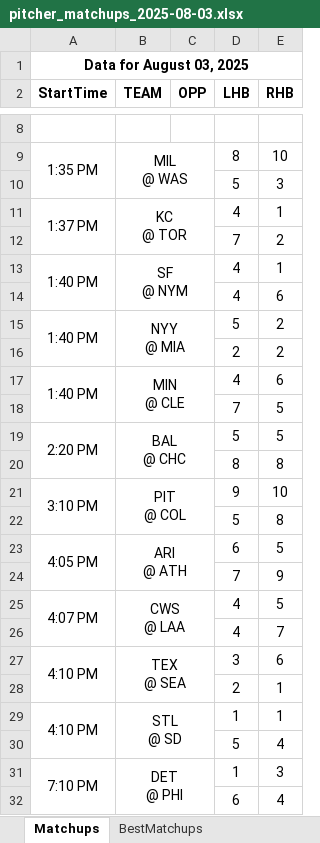
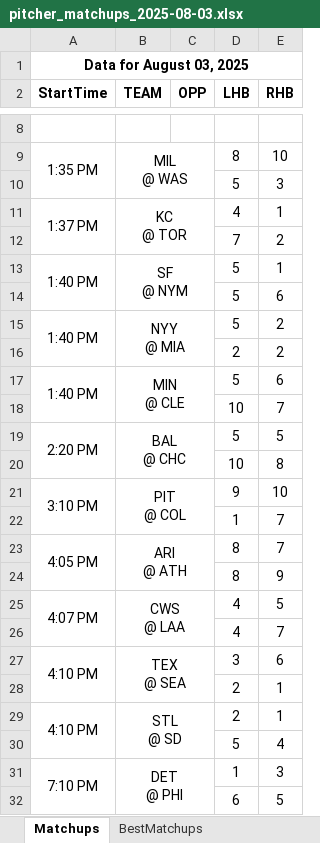
Before and after one commit to jrdogan/mlb-tools, an Excel workbook: pitcher_matchups_2025-08-03.xlsx, sheet Matchups, drawn as a sheet; only a part is shown, gaps mark what is left out; values as stored, in another font and other column widths than the file's, no borders; conditional formats not drawn; removed rows and columns are numbered as before the commit, all else as after; the diff covers the shown part only; the diff names each change by its address in the sheet, - before the commit and + after, or states it on an @@ line.

Commit message:
Update pitcher_matchups_2025-08-03.xlsx

```diff
--- a/pitcher_matchups_2025-08-03.xlsx (sheet Matchups)
+++ b/pitcher_matchups_2025-08-03.xlsx (sheet Matchups)
-D13:D14 (LHB): 4
+D13:D14 (LHB): 5
-D17 (LHB): 4
+D17 (LHB): 5
-row 18:  |  |  | 7 | 5
+row 18:  |  |  | 10 | 7
-D20 (LHB): 8
+D20 (LHB): 10
-row 22:  |  |  | 5 | 8
+row 22:  |  |  | 1 | 7
-D23 (LHB): 6
+D23 (LHB): 8
-E23 (RHB): 5
+E23 (RHB): 7
-D24 (LHB): 7
+D24 (LHB): 8
-D29 (LHB): 1
+D29 (LHB): 2
-E32 (RHB): 4
+E32 (RHB): 5
```
Also changed, not shown: 2 edited cells elsewhere in this sheet, sheet BestMatchups.
